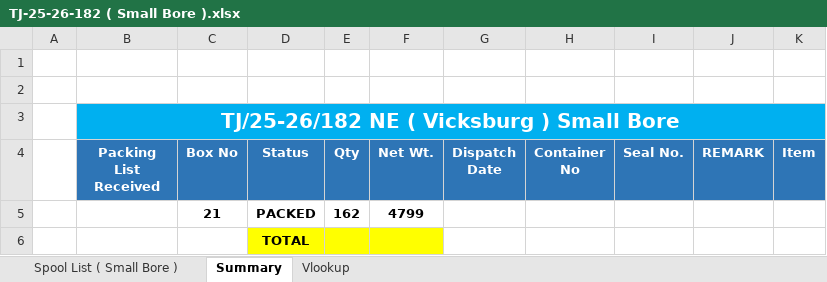
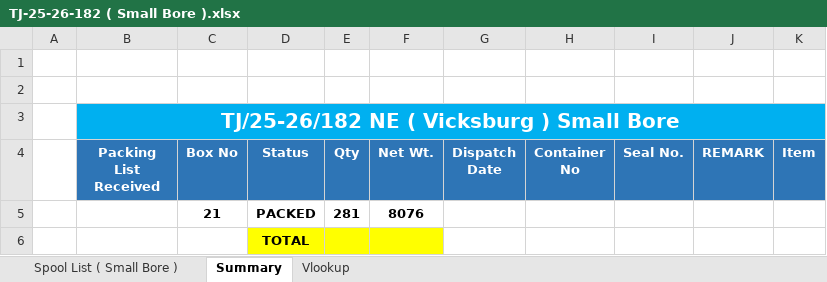
Before and after one commit to rohitkr99-dev/live-spool-status, an Excel workbook: data/upload/packing/TJ-25-26-182 ( Small Bore ).xlsx, sheet Summary, drawn as a sheet; values as stored, in another font and other column widths than the file's, no borders; the diff names each change by its address in the sheet, - before the commit and + after, or states it on an @@ line.

```diff
--- a/data/upload/packing/TJ-25-26-182 ( Small Bore ).xlsx (sheet Summary)
+++ b/data/upload/packing/TJ-25-26-182 ( Small Bore ).xlsx (sheet Summary)
-E5 (Qty): 162
+E5 (Qty): 281
-F5 (Net Wt.): 4799
+F5 (Net Wt.): 8076
```
Also changed, not shown: sheet Spool List ( Small Bore ), data/upload/packing/TJ-25-26-183.xlsx, data/upload/packing/TJ-25-26-188.xlsx, 20 other files.
